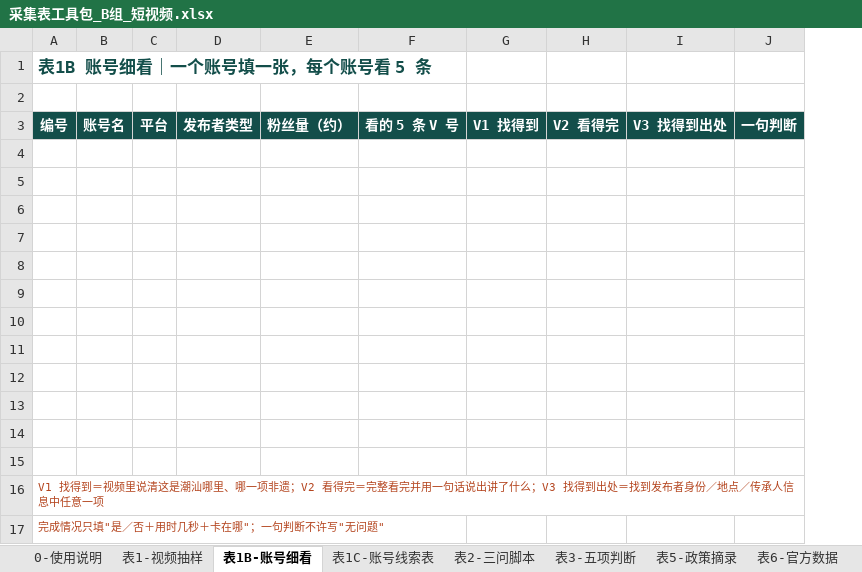
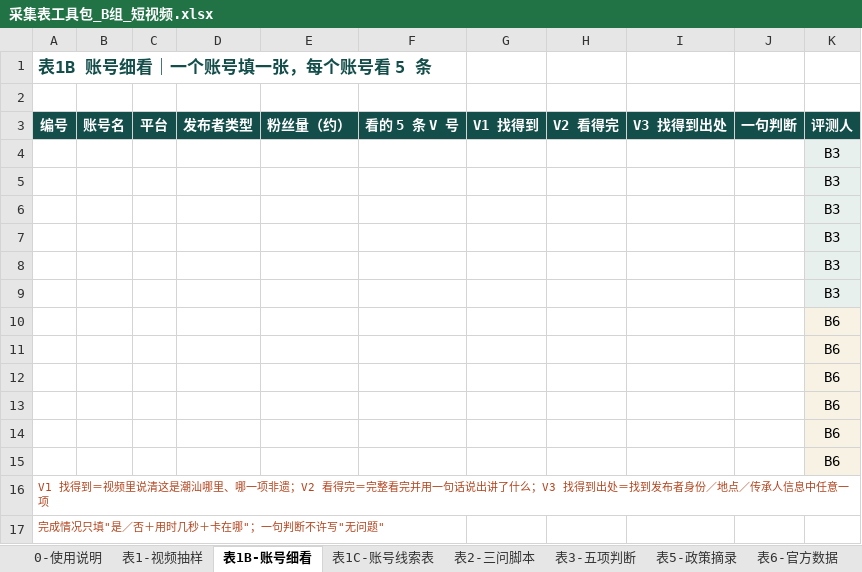
Before and after one commit to yubinpeng2020/chaoshan-vr-team-plan, an Excel workbook: files/采集表工具包_B组_短视频.xlsx, sheet 表1B-账号细看, drawn as a sheet; values as stored, in another font and other column widths than the file's, no borders; the diff names each change by its address in the sheet, - before the commit and + after, or states it on an @@ line.

```diff
--- a/files/采集表工具包_B组_短视频.xlsx (sheet 表1B-账号细看)
+++ b/files/采集表工具包_B组_短视频.xlsx (sheet 表1B-账号细看)
+column K, rows 3-15: 评测人 | B3 | B3 | B3 | B3 | B3 | B3 | B6 | B6 | B6 | B6 | B6 | B6
```
Also changed, not shown: sheet 表2-三问脚本, sheet 表7-问卷投放, sheet 表6-官方数据, sheet 0-使用说明, sheet 表3-五项判断, sheet 表5-政策摘录, 9 other files.
